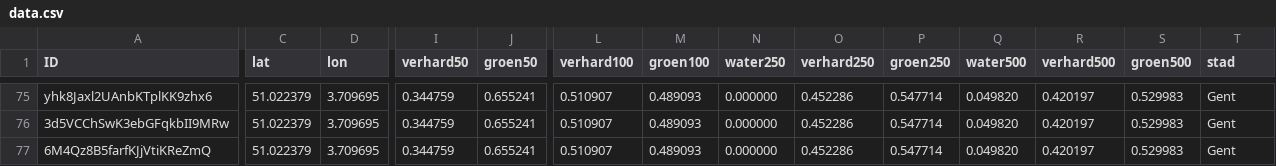
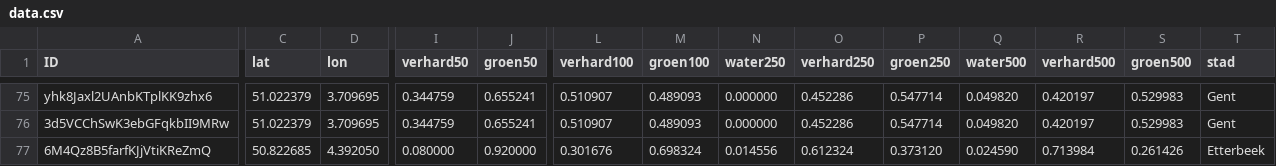
Before and after one commit to bmesuere/vlinder, a CSV file: api/data.csv, drawn as a sheet; only a part is shown, gaps mark what is left out; the diff covers the shown part only; the diff names each change by its address in the sheet, - before the commit and + after, or states it on an @@ line.

Commit message:
update metadata vlinder 74 (move to VUB campus)

```diff
--- a/api/data.csv
+++ b/api/data.csv
-C77 (lat): 51.022379
+C77 (lat): 50.822685
-D77 (lon): 3.709695
+D77 (lon): 4.392050
-I77 (verhard50): 0.344759
+I77 (verhard50): 0.080000
-J77 (groen50): 0.655241
+J77 (groen50): 0.920000
-L77 (verhard100): 0.510907
+L77 (verhard100): 0.301676
-M77 (groen100): 0.489093
+M77 (groen100): 0.698324
-N77 (water250): 0.000000
+N77 (water250): 0.014556
-O77 (verhard250): 0.452286
+O77 (verhard250): 0.612324
-P77 (groen250): 0.547714
+P77 (groen250): 0.373120
-Q77 (water500): 0.049820
+Q77 (water500): 0.024590
-R77 (verhard500): 0.420197
+R77 (verhard500): 0.713984
-S77 (groen500): 0.529983
+S77 (groen500): 0.261426
-T77 (stad): Gent
+T77 (stad): Etterbeek
```
Also changed, not shown: 3 edited cells elsewhere in this file, 2 other files.
